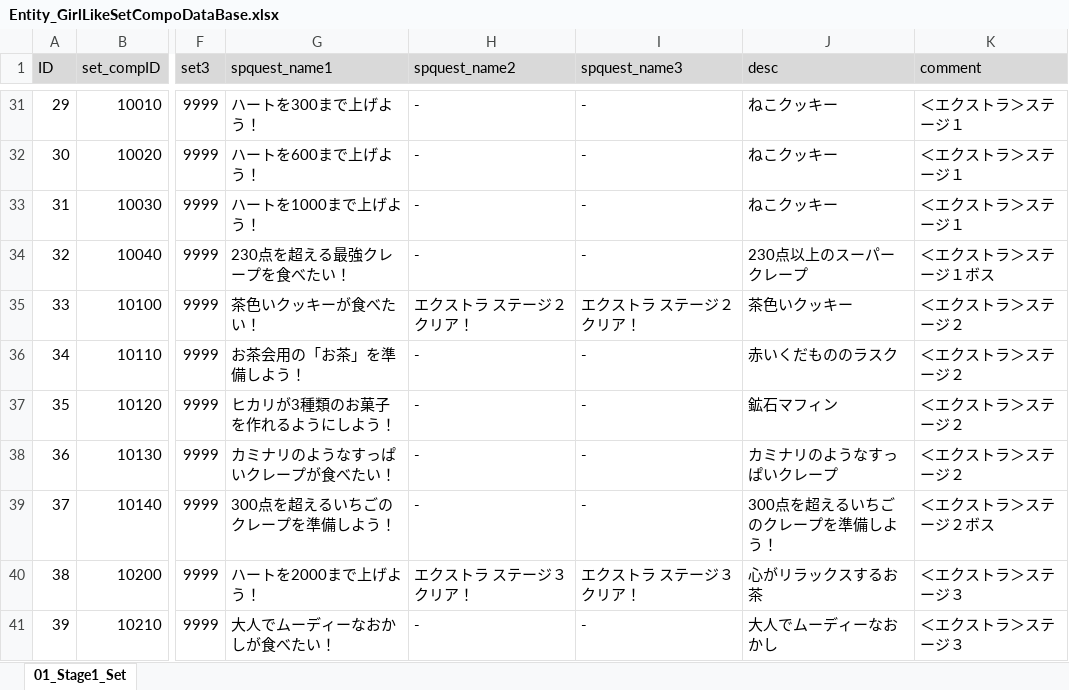
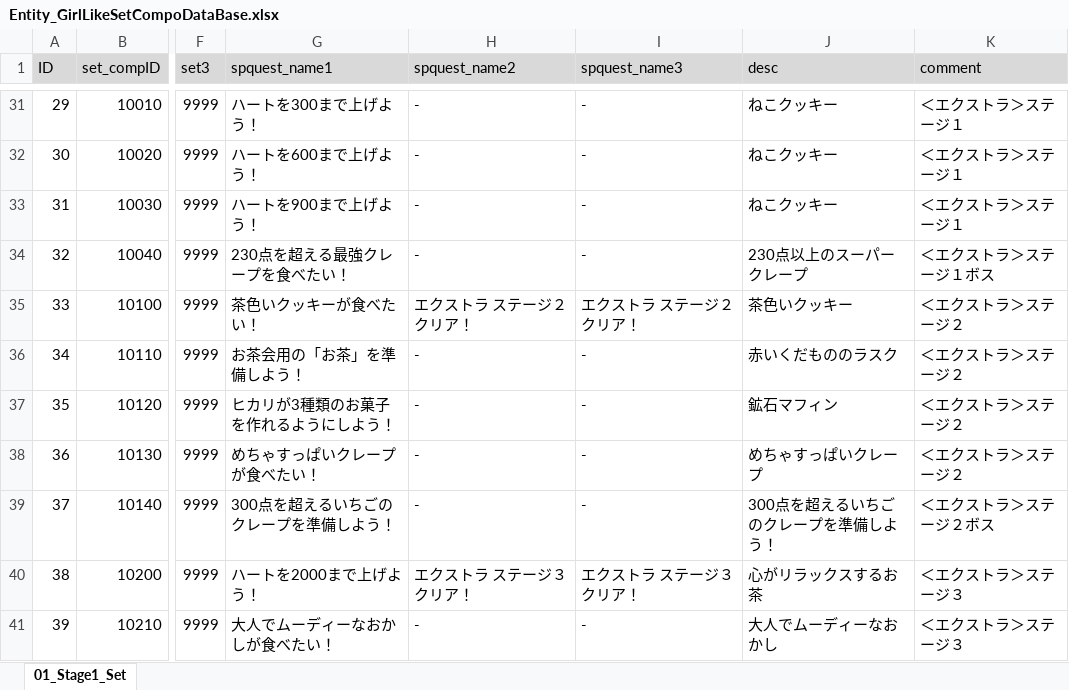
Before and after one commit to matoarita/Okashi_Atlier2, an Excel workbook: Assets/Excel_Data/Entity_GirlLikeSetCompoDataBase.xlsx, sheet 01_Stage1_Set, drawn as a sheet; only a part is shown, gaps mark what is left out; values as stored, in another font and other column widths than the file's, no borders; the diff names each change by its address in the sheet, - before the commit and + after, or states it on an @@ line.

```diff
--- a/Assets/Excel_Data/Entity_GirlLikeSetCompoDataBase.xlsx (sheet 01_Stage1_Set)
+++ b/Assets/Excel_Data/Entity_GirlLikeSetCompoDataBase.xlsx (sheet 01_Stage1_Set)
-G33 (spquest_name1): ハートを1000まで上げよう！
+G33 (spquest_name1): ハートを900まで上げよう！
-G38 (spquest_name1): カミナリのようなすっぱいクレープが食べたい！
+G38 (spquest_name1): めちゃすっぱいクレープが食べたい！
-J38 (desc): カミナリのようなすっぱいクレープ
+J38 (desc): めちゃすっぱいクレープ
```
Also changed, not shown: Assets/Excel_Data/Entity_GirlLikeSetDataBase.xlsx, Assets/Excel_Data/Entity_ItemDataBase.xlsx, 57 other files.
